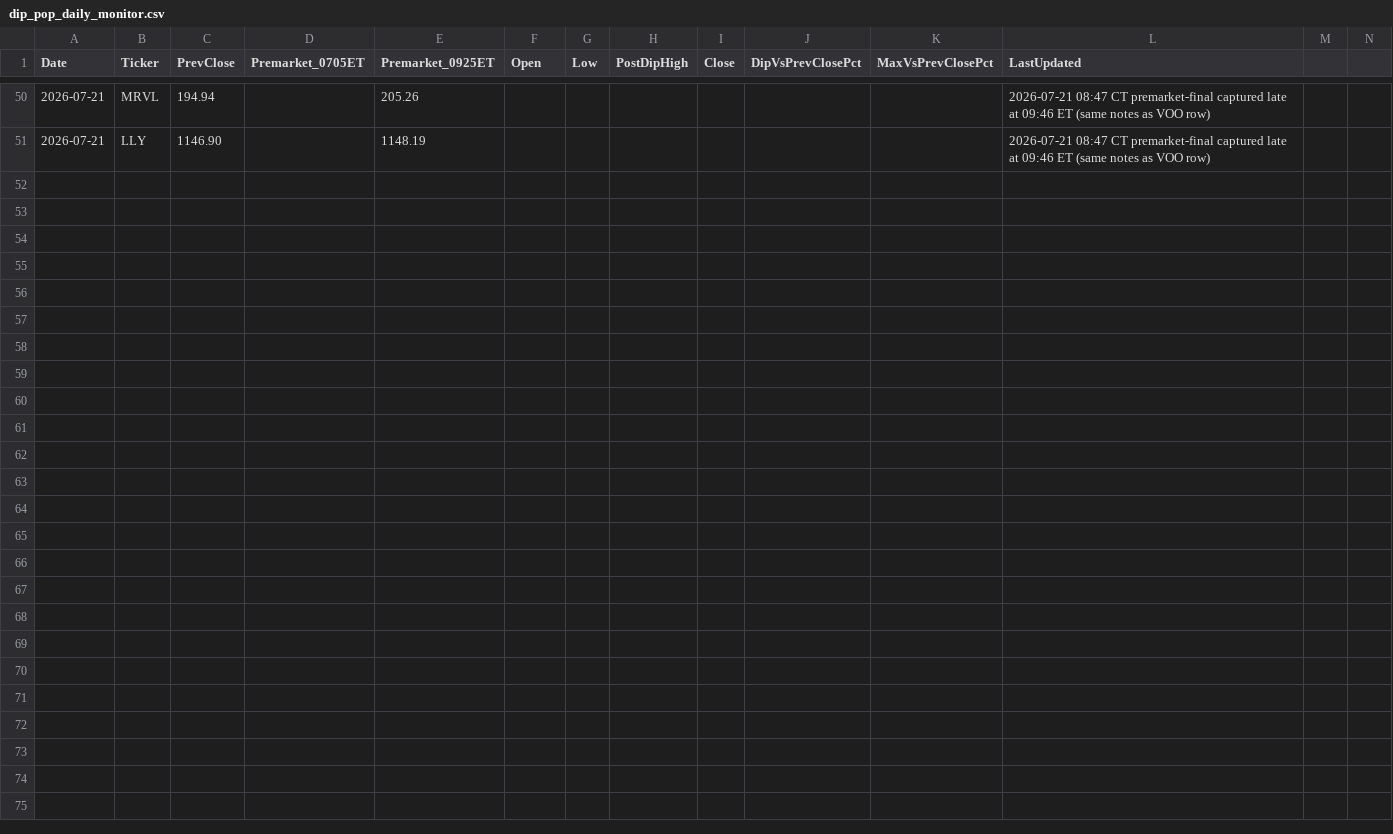
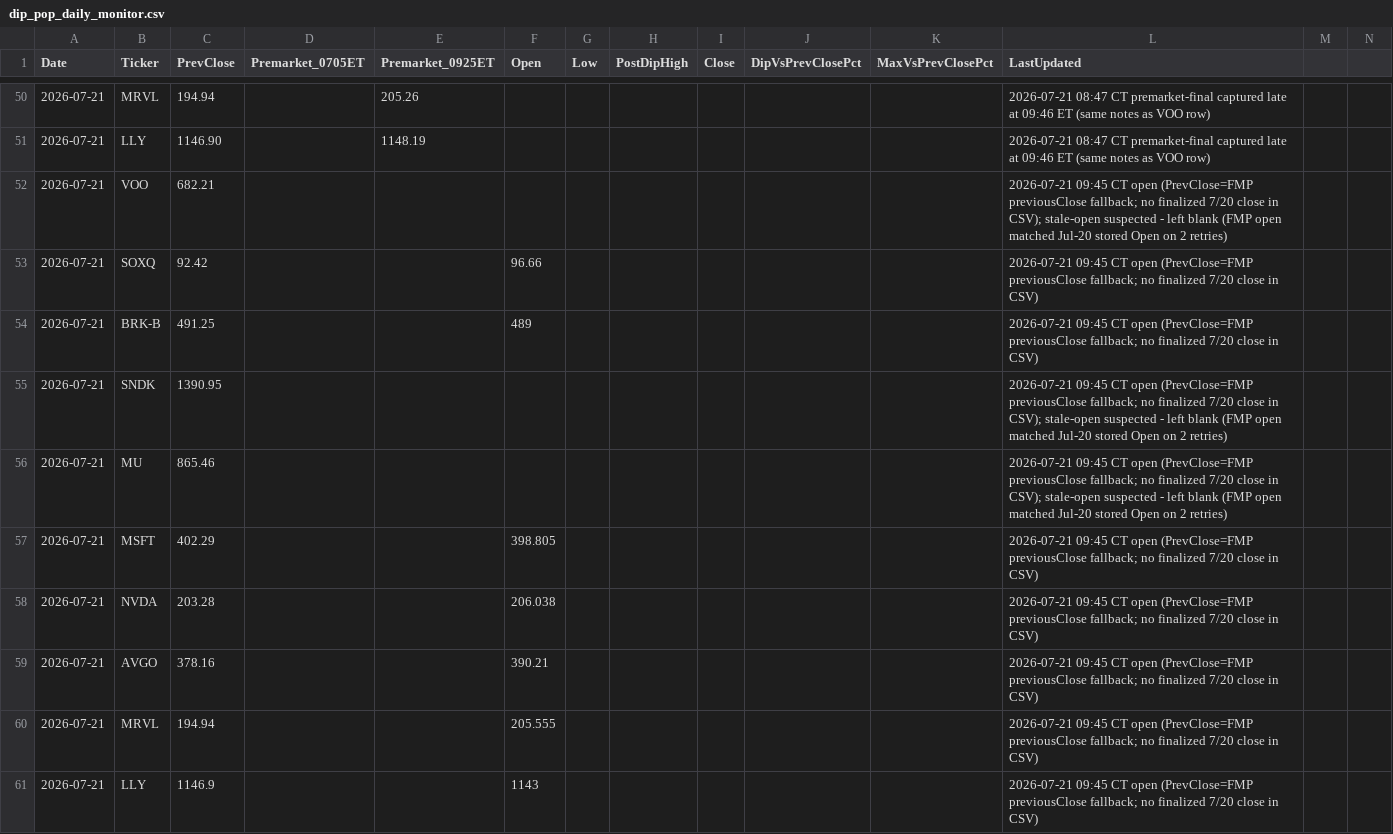
Before and after one commit to PVega007/stock-dashboard, a CSV file: dip_pop_daily_monitor.csv, drawn as a sheet; only a part is shown, gaps mark what is left out; rows hold the shown columns only; the diff names each change by its address in the sheet, - before the commit and + after, or states it on an @@ line.

```diff
--- a/dip_pop_daily_monitor.csv
+++ b/dip_pop_daily_monitor.csv
+row 52: 2026-07-21 | VOO | 682.21 |  |  |  |  |  |  |  |  | 2026-07-21 09:45 CT open (PrevClose=FMP previousClose fallback; no finalized 7/20 close in CSV); stale-open suspected - left blank (FMP open matched Jul-20 stored Open on 2 retries)
+row 53: 2026-07-21 | SOXQ | 92.42 |  |  | 96.66 |  |  |  |  |  | 2026-07-21 09:45 CT open (PrevClose=FMP previousClose fallback; no finalized 7/20 close in CSV)
+row 54: 2026-07-21 | BRK-B | 491.25 |  |  | 489 |  |  |  |  |  | 2026-07-21 09:45 CT open (PrevClose=FMP previousClose fallback; no finalized 7/20 close in CSV)
+row 55: 2026-07-21 | SNDK | 1390.95 |  |  |  |  |  |  |  |  | 2026-07-21 09:45 CT open (PrevClose=FMP previousClose fallback; no finalized 7/20 close in CSV); stale-open suspected - left blank (FMP open matched Jul-20 stored Open on 2 retries)
+row 56: 2026-07-21 | MU | 865.46 |  |  |  |  |  |  |  |  | 2026-07-21 09:45 CT open (PrevClose=FMP previousClose fallback; no finalized 7/20 close in CSV); stale-open suspected - left blank (FMP open matched Jul-20 stored Open on 2 retries)
+row 57: 2026-07-21 | MSFT | 402.29 |  |  | 398.805 |  |  |  |  |  | 2026-07-21 09:45 CT open (PrevClose=FMP previousClose fallback; no finalized 7/20 close in CSV)
+row 58: 2026-07-21 | NVDA | 203.28 |  |  | 206.038 |  |  |  |  |  | 2026-07-21 09:45 CT open (PrevClose=FMP previousClose fallback; no finalized 7/20 close in CSV)
+row 59: 2026-07-21 | AVGO | 378.16 |  |  | 390.21 |  |  |  |  |  | 2026-07-21 09:45 CT open (PrevClose=FMP previousClose fallback; no finalized 7/20 close in CSV)
+row 60: 2026-07-21 | MRVL | 194.94 |  |  | 205.555 |  |  |  |  |  | 2026-07-21 09:45 CT open (PrevClose=FMP previousClose fallback; no finalized 7/20 close in CSV)
+row 61: 2026-07-21 | LLY | 1146.9 |  |  | 1143 |  |  |  |  |  | 2026-07-21 09:45 CT open (PrevClose=FMP previousClose fallback; no finalized 7/20 close in CSV)
```
Also changed, not shown: 2 other files.
